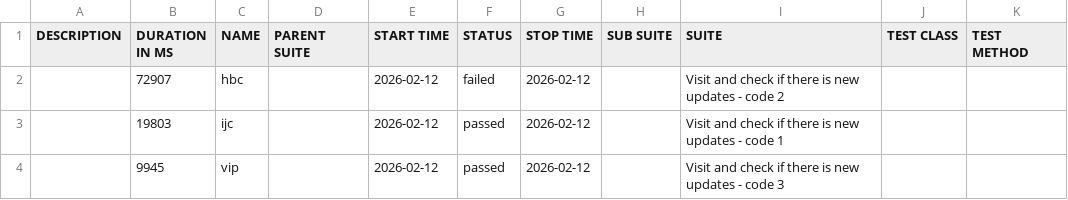
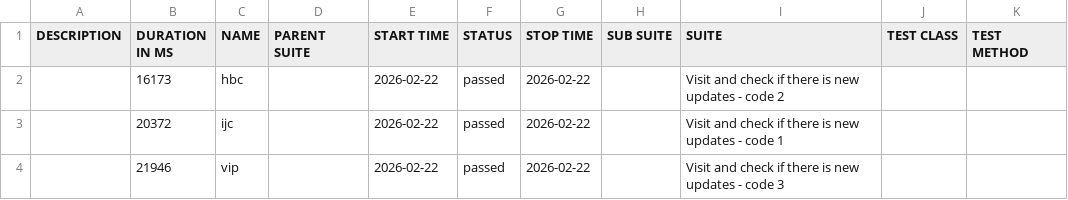
Before and after one commit to 11tdlong/repo11, a CSV file: tmp/allure-cypress/data/suites.csv, drawn as a sheet.

```diff
--- a/tmp/allure-cypress/data/suites.csv
+++ b/tmp/allure-cypress/data/suites.csv
@@ -1,4 +1,4 @@
 "DESCRIPTION","DURATION IN MS","NAME","PARENT SUITE","START TIME","STATUS","STOP TIME","SUB SUITE","SUITE","TEST CLASS","TEST METHOD"
-"","72907","hbc","","2026-02-12","failed","2026-02-12","","Visit and check if there is new updates - code 2","",""
-"","19803","ijc","","2026-02-12","passed","2026-02-12","","Visit and check if there is new updates - code 1","",""
-"","9945","vip","","2026-02-12","passed","2026-02-12","","Visit and check if there is new updates - code 3","",""
+"","16173","hbc","","2026-02-22","passed","2026-02-22","","Visit and check if there is new updates - code 2","",""
+"","20372","ijc","","2026-02-22","passed","2026-02-22","","Visit and check if there is new updates - code 1","",""
+"","21946","vip","","2026-02-22","passed","2026-02-22","","Visit and check if there is new updates - code 3","",""
```
Also changed, not shown: 27 other files.
